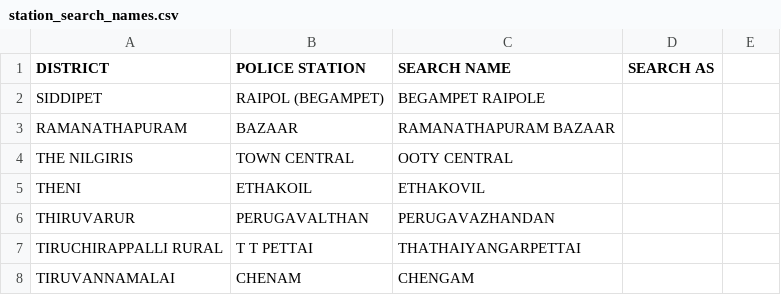
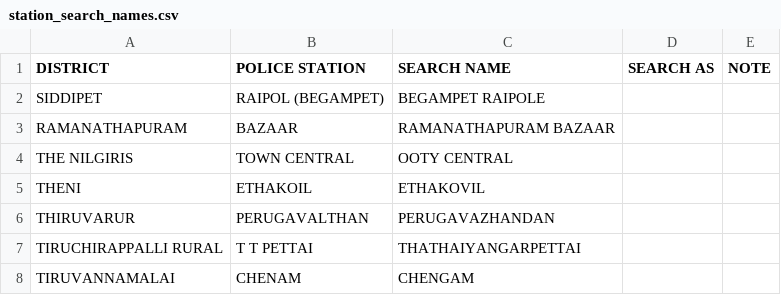
Before and after one commit to angad08/GeoSense, a CSV file: data/station_search_names.csv, drawn as a sheet; only a part is shown; the diff names each change by its address in the sheet, - before the commit and + after, or states it on an @@ line.

```diff
--- a/data/station_search_names.csv
+++ b/data/station_search_names.csv
-E1: (empty)
+E1: NOTE
```
Also changed, not shown: 2 other files.
